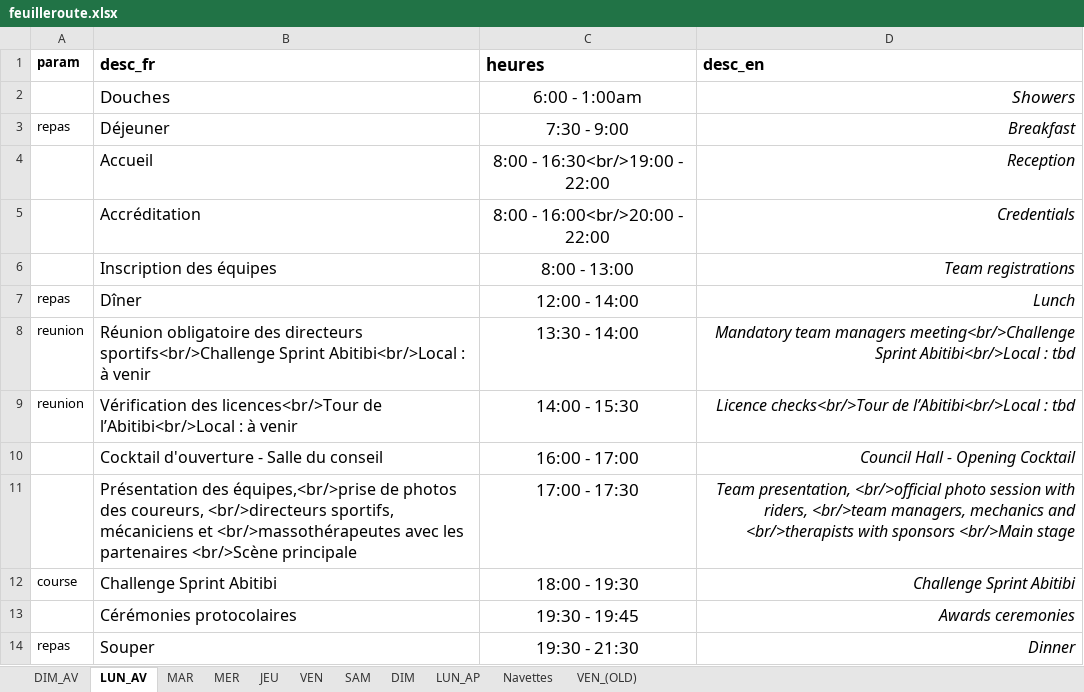
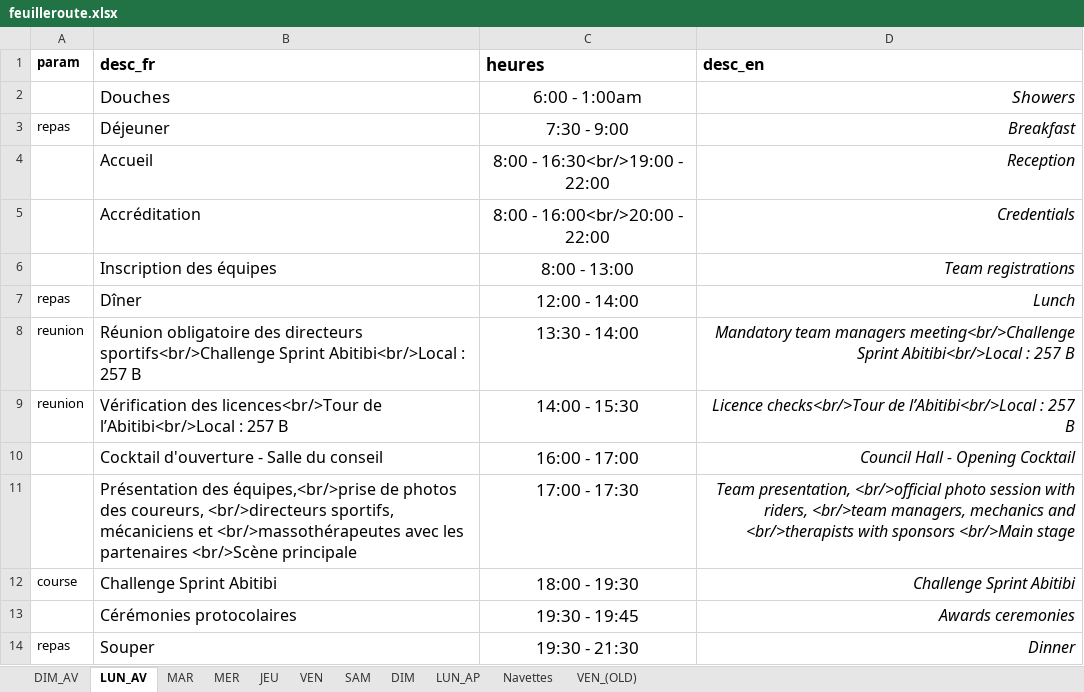
Before and after one commit to TourAbitibi/guide2024, an Excel workbook: excel/feuilleroute.xlsx, sheet LUN_AV, drawn as a sheet; values as stored, in another font and other column widths than the file's, no borders; the diff names each change by its address in the sheet, - before the commit and + after, or states it on an @@ line.

```diff
--- a/excel/feuilleroute.xlsx (sheet LUN_AV)
+++ b/excel/feuilleroute.xlsx (sheet LUN_AV)
-B8 (desc_fr): …Abitibi<br/>Local : à venir
+B8 (desc_fr): …Abitibi<br/>Local : 257 B
-D8 (desc_en): …Abitibi<br/>Local : tbd
+D8 (desc_en): …Abitibi<br/>Local : 257 B
-B9 (desc_fr): …l’Abitibi<br/>Local : à venir
+B9 (desc_fr): …l’Abitibi<br/>Local : 257 B
-D9 (desc_en): …l’Abitibi<br/>Local : tbd
+D9 (desc_en): …l’Abitibi<br/>Local : 257 B
```
Also changed, not shown: sheet MAR, sheet MER, excel/locaux.xlsx, 33 other files.
